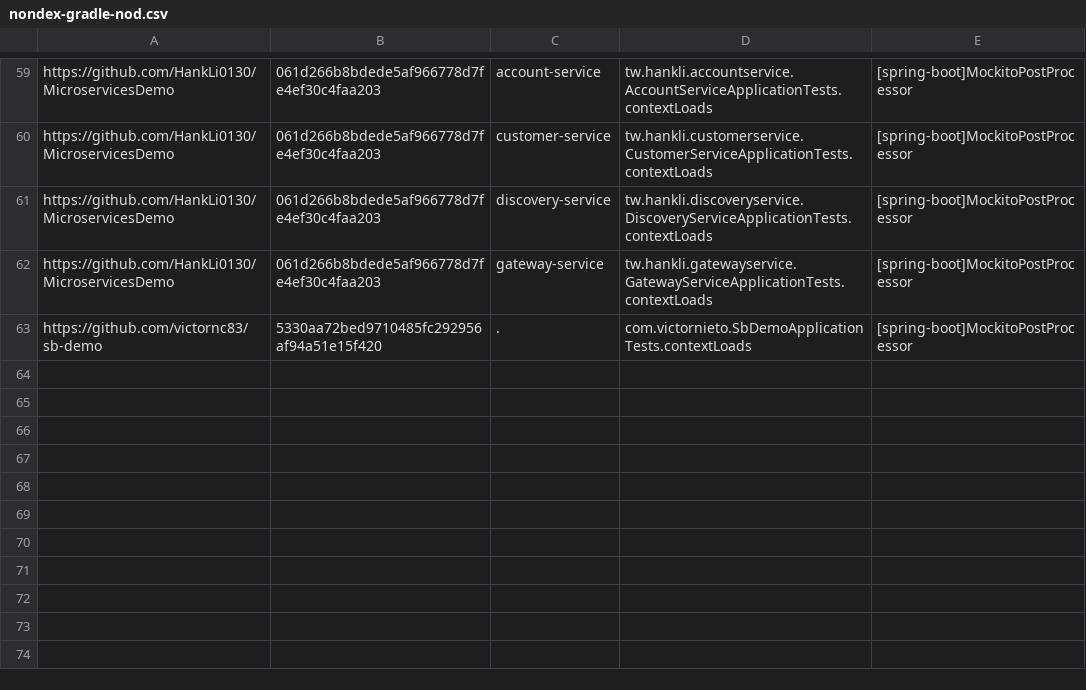
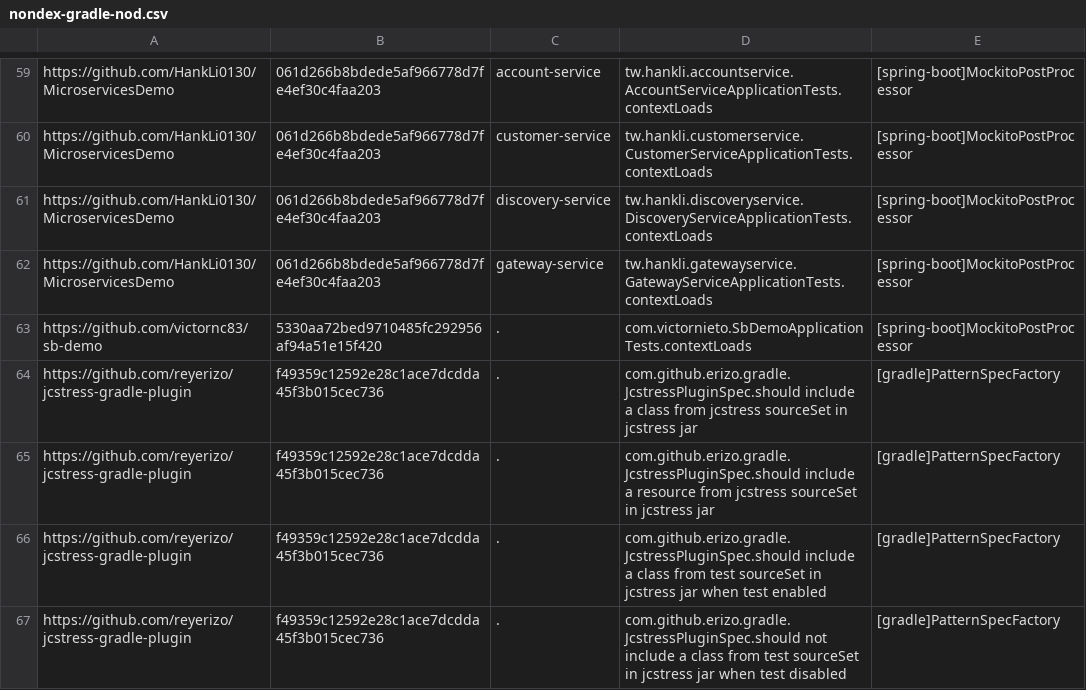
Before and after one commit to kaiyaok2/ID-HtF, a CSV file: nondex-gradle-nod.csv, drawn as a sheet; only a part is shown, gaps mark what is left out.

Commit message:
add more tests

```diff
--- a/nondex-gradle-nod.csv
+++ b/nondex-gradle-nod.csv
@@ -63 +63,5 @@ https://github.com/HankLi0130/MicroservicesDemo,061d266b8bdede5af966778d7fe4ef30
 https://github.com/victornc83/sb-demo,5330aa72bed9710485fc292956af94a51e15f420,.,com.victornieto.SbDemoApplicationTests.contextLoads,[spring-boot]MockitoPostProcessor
+https://github.com/reyerizo/jcstress-gradle-plugin,f49359c12592e28c1ace7dcdda45f3b015cec736,.,"com.github.erizo.gradle.JcstressPluginSpec.should include a class from jcstress sourceSet in jcstress jar",[gradle]PatternSpecFactory
+https://github.com/reyerizo/jcstress-gradle-plugin,f49359c12592e28c1ace7dcdda45f3b015cec736,.,"com.github.erizo.gradle.JcstressPluginSpec.should include a resource from jcstress sourceSet in jcstress jar",[gradle]PatternSpecFactory
+https://github.com/reyerizo/jcstress-gradle-plugin,f49359c12592e28c1ace7dcdda45f3b015cec736,.,"com.github.erizo.gradle.JcstressPluginSpec.should include a class from test sourceSet in jcstress jar when test enabled",[gradle]PatternSpecFactory
+https://github.com/reyerizo/jcstress-gradle-plugin,f49359c12592e28c1ace7dcdda45f3b015cec736,.,"com.github.erizo.gradle.JcstressPluginSpec.should not include a class from test sourceSet in jcstress jar when test disabled",[gradle]PatternSpecFactory
```
